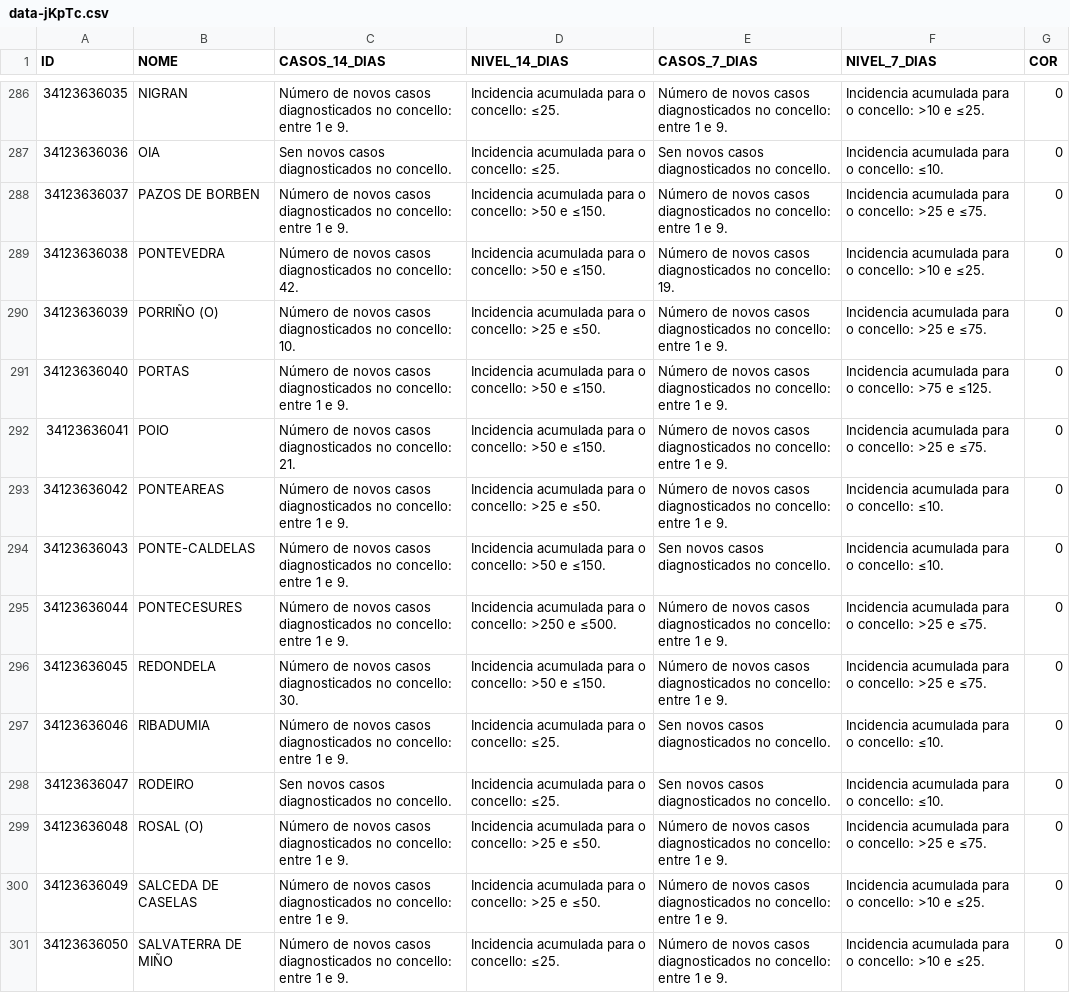
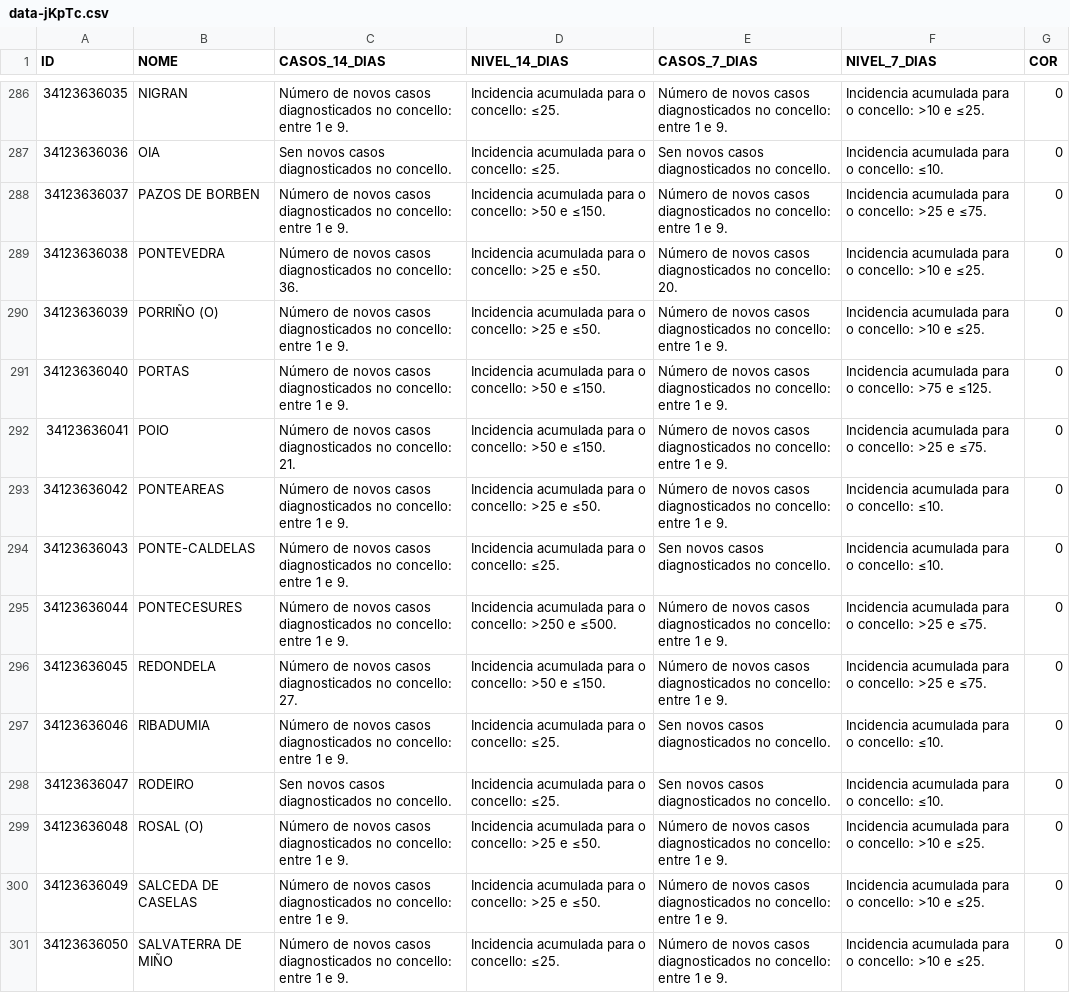
Before and after one commit to alexvelazquezp/Covid-19-Galicia, a CSV file: data-jKpTc.csv, drawn as a sheet; only a part is shown, gaps mark what is left out; the diff covers the shown part only.

```diff
--- a/data-jKpTc.csv
+++ b/data-jKpTc.csv
@@ -288,4 +288,4 @@
 34123636037,PAZOS DE BORBEN,Número de novos casos diagnosticados no concello: entre 1 e 9.,Incidencia acumulada para o concello: >50 e ≤150.,Número de novos casos diagnosticados no concello: entre 1 e 9.,Incidencia acumulada para o concello: >25 e ≤75.,0
-34123636038,PONTEVEDRA,Número de novos casos diagnosticados no concello: 42.,Incidencia acumulada para o concello: >50 e ≤150.,Número de novos casos diagnosticados no concello: 19.,Incidencia acumulada para o concello: >10 e ≤25.,0
-34123636039,PORRIÑO (O),Número de novos casos diagnosticados no concello: 10.,Incidencia acumulada para o concello: >25 e ≤50.,Número de novos casos diagnosticados no concello: entre 1 e 9.,Incidencia acumulada para o concello: >25 e ≤75.,0
+34123636038,PONTEVEDRA,Número de novos casos diagnosticados no concello: 36.,Incidencia acumulada para o concello: >25 e ≤50.,Número de novos casos diagnosticados no concello: 20.,Incidencia acumulada para o concello: >10 e ≤25.,0
+34123636039,PORRIÑO (O),Número de novos casos diagnosticados no concello: entre 1 e 9.,Incidencia acumulada para o concello: >25 e ≤50.,Número de novos casos diagnosticados no concello: entre 1 e 9.,Incidencia acumulada para o concello: >10 e ≤25.,0
 34123636040,PORTAS,Número de novos casos diagnosticados no concello: entre 1 e 9.,Incidencia acumulada para o concello: >50 e ≤150.,Número de novos casos diagnosticados no concello: entre 1 e 9.,Incidencia acumulada para o concello: >75 e ≤125.,0
@@ -293,8 +293,8 @@
 34123636042,PONTEAREAS,Número de novos casos diagnosticados no concello: entre 1 e 9.,Incidencia acumulada para o concello: >25 e ≤50.,Número de novos casos diagnosticados no concello: entre 1 e 9.,Incidencia acumulada para o concello: ≤10.,0
-34123636043,PONTE-CALDELAS,Número de novos casos diagnosticados no concello: entre 1 e 9.,Incidencia acumulada para o concello: >50 e ≤150.,Sen novos casos diagnosticados no concello.,Incidencia acumulada para o concello: ≤10.,0
+34123636043,PONTE-CALDELAS,Número de novos casos diagnosticados no concello: entre 1 e 9.,Incidencia acumulada para o concello: ≤25.,Sen novos casos diagnosticados no concello.,Incidencia acumulada para o concello: ≤10.,0
 34123636044,PONTECESURES,Número de novos casos diagnosticados no concello: entre 1 e 9.,Incidencia acumulada para o concello: >250 e ≤500.,Número de novos casos diagnosticados no concello: entre 1 e 9.,Incidencia acumulada para o concello: >25 e ≤75.,0
-34123636045,REDONDELA,Número de novos casos diagnosticados no concello: 30.,Incidencia acumulada para o concello: >50 e ≤150.,Número de novos casos diagnosticados no concello: entre 1 e 9.,Incidencia acumulada para o concello: >25 e ≤75.,0
+34123636045,REDONDELA,Número de novos casos diagnosticados no concello: 27.,Incidencia acumulada para o concello: >50 e ≤150.,Número de novos casos diagnosticados no concello: entre 1 e 9.,Incidencia acumulada para o concello: >25 e ≤75.,0
 34123636046,RIBADUMIA,Número de novos casos diagnosticados no concello: entre 1 e 9.,Incidencia acumulada para o concello: ≤25.,Sen novos casos diagnosticados no concello.,Incidencia acumulada para o concello: ≤10.,0
 34123636047,RODEIRO,Sen novos casos diagnosticados no concello.,Incidencia acumulada para o concello: ≤25.,Sen novos casos diagnosticados no concello.,Incidencia acumulada para o concello: ≤10.,0
-34123636048,ROSAL (O),Número de novos casos diagnosticados no concello: entre 1 e 9.,Incidencia acumulada para o concello: >25 e ≤50.,Número de novos casos diagnosticados no concello: entre 1 e 9.,Incidencia acumulada para o concello: >25 e ≤75.,0
+34123636048,ROSAL (O),Número de novos casos diagnosticados no concello: entre 1 e 9.,Incidencia acumulada para o concello: >25 e ≤50.,Número de novos casos diagnosticados no concello: entre 1 e 9.,Incidencia acumulada para o concello: >10 e ≤25.,0
 34123636049,SALCEDA DE CASELAS,Número de novos casos diagnosticados no concello: entre 1 e 9.,Incidencia acumulada para o concello: >25 e ≤50.,Número de novos casos diagnosticados no concello: entre 1 e 9.,Incidencia acumulada para o concello: >10 e ≤25.,0
```
Also changed, not shown: 116 edited cells elsewhere in this file, 10 other files.
